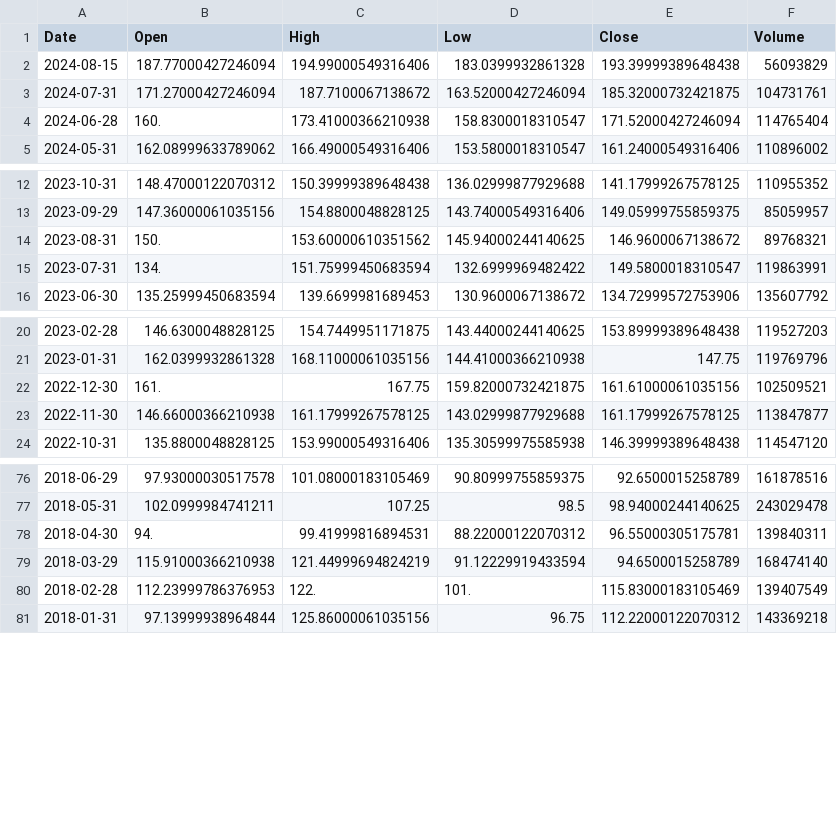
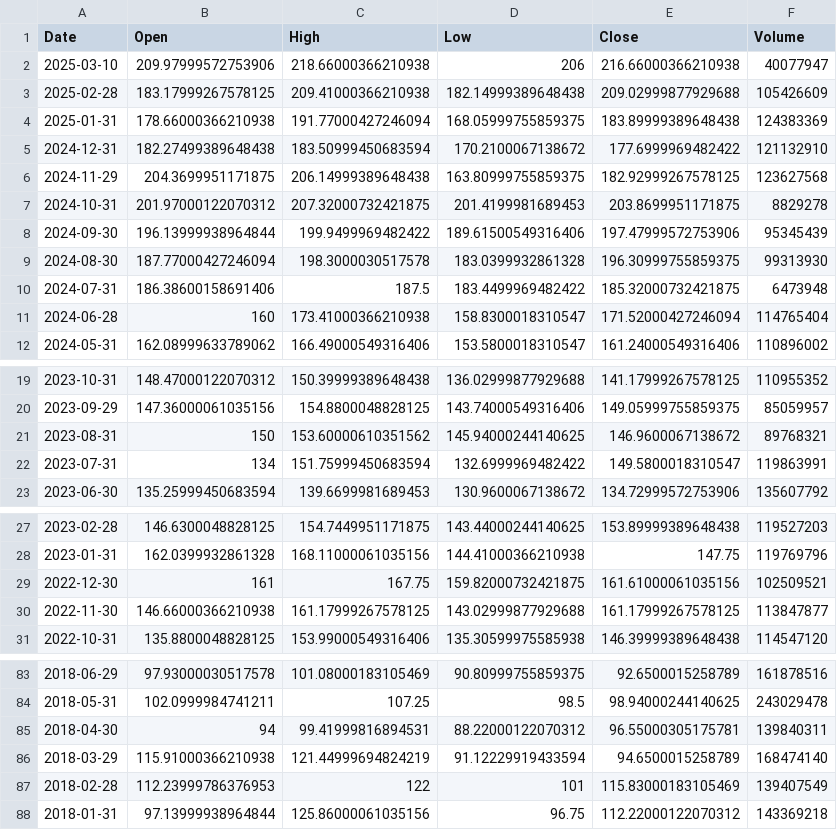
Before and after one commit to devltt404/StockAnalysisCS, a CSV file: Stock Data/ABBV-Month.csv, drawn as a sheet; only a part is shown, gaps mark what is left out; the diff covers the shown part only.

```diff
--- a/Stock Data/ABBV-Month.csv
+++ b/Stock Data/ABBV-Month.csv
@@ -1,5 +1,12 @@
 "Date","Open","High","Low","Close","Volume"
-"2024-08-15",187.77000427246094,194.99000549316406,183.0399932861328,193.39999389648438,56093829
-"2024-07-31",171.27000427246094,187.7100067138672,163.52000427246094,185.32000732421875,104731761
-"2024-06-28",160.,173.41000366210938,158.8300018310547,171.52000427246094,114765404
+"2025-03-10",209.97999572753906,218.66000366210938,206,216.66000366210938,40077947
+"2025-02-28",183.17999267578125,209.41000366210938,182.14999389648438,209.02999877929688,105426609
+"2025-01-31",178.66000366210938,191.77000427246094,168.05999755859375,183.89999389648438,124383369
+"2024-12-31",182.27499389648438,183.50999450683594,170.2100067138672,177.6999969482422,121132910
+"2024-11-29",204.3699951171875,206.14999389648438,163.80999755859375,182.92999267578125,123627568
+"2024-10-31",201.97000122070312,207.32000732421875,201.4199981689453,203.8699951171875,8829278
+"2024-09-30",196.13999938964844,199.9499969482422,189.61500549316406,197.47999572753906,95345439
+"2024-08-30",187.77000427246094,198.3000030517578,183.0399932861328,196.30999755859375,99313930
+"2024-07-31",186.38600158691406,187.5,183.4499969482422,185.32000732421875,6473948
+"2024-06-28",160,173.41000366210938,158.8300018310547,171.52000427246094,114765404
 "2024-05-31",162.08999633789062,166.49000549316406,153.5800018310547,161.24000549316406,110896002
@@ -13,4 +20,4 @@
 "2023-09-29",147.36000061035156,154.8800048828125,143.74000549316406,149.05999755859375,85059957
-"2023-08-31",150.,153.60000610351562,145.94000244140625,146.9600067138672,89768321
-"2023-07-31",134.,151.75999450683594,132.6999969482422,149.5800018310547,119863991
+"2023-08-31",150,153.60000610351562,145.94000244140625,146.9600067138672,89768321
+"2023-07-31",134,151.75999450683594,132.6999969482422,149.5800018310547,119863991
 "2023-06-30",135.25999450683594,139.6699981689453,130.9600067138672,134.72999572753906,135607792
@@ -21,3 +28,3 @@
 "2023-01-31",162.0399932861328,168.11000061035156,144.41000366210938,147.75,119769796
-"2022-12-30",161.,167.75,159.82000732421875,161.61000061035156,102509521
+"2022-12-30",161,167.75,159.82000732421875,161.61000061035156,102509521
 "2022-11-30",146.66000366210938,161.17999267578125,143.02999877929688,161.17999267578125,113847877
@@ -77,5 +84,5 @@
 "2018-05-31",102.0999984741211,107.25,98.5,98.94000244140625,243029478
-"2018-04-30",94.,99.41999816894531,88.22000122070312,96.55000305175781,139840311
+"2018-04-30",94,99.41999816894531,88.22000122070312,96.55000305175781,139840311
 "2018-03-29",115.91000366210938,121.44999694824219,91.12229919433594,94.6500015258789,168474140
-"2018-02-28",112.23999786376953,122.,101.,115.83000183105469,139407549
+"2018-02-28",112.23999786376953,122,101,115.83000183105469,139407549
 "2018-01-31",97.13999938964844,125.86000061035156,96.75,112.22000122070312,143369218
```
Also changed, not shown: 11 edited cells elsewhere in this file, Stock Data/AAL-Month.csv, Stock Data/AAL-Week.csv, 45 other files.
